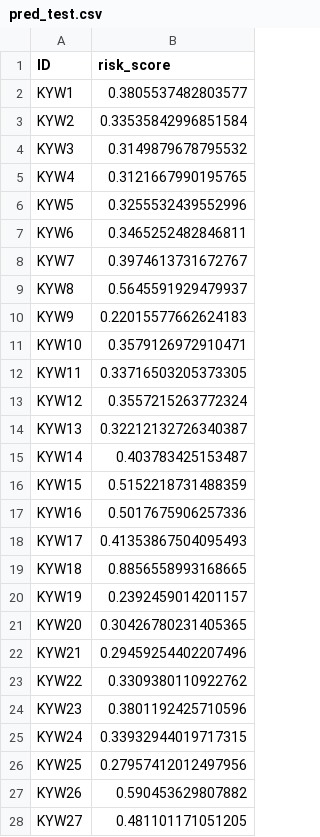
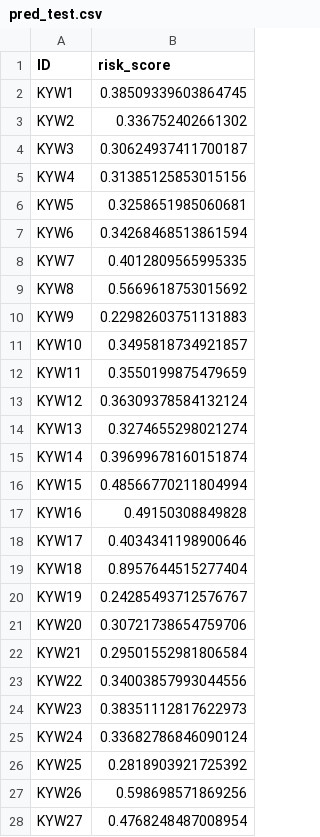
Before and after one commit to Riad-Attou/qrt_ml, a CSV file: pred_test.csv, drawn as a sheet; only a part is shown; the diff covers the shown part only.

Commit message:
Adding weighted_gene_risk

```diff
--- a/pred_test.csv
+++ b/pred_test.csv
@@ -1,28 +1,28 @@
 ID,risk_score
-KYW1,0.3805537482803577
-KYW2,0.33535842996851584
-KYW3,0.3149879678795532
-KYW4,0.3121667990195765
-KYW5,0.3255532439552996
-KYW6,0.3465252482846811
-KYW7,0.3974613731672767
-KYW8,0.5645591929479937
-KYW9,0.22015577662624183
-KYW10,0.3579126972910471
-KYW11,0.33716503205373305
-KYW12,0.3557215263772324
-KYW13,0.32212132726340387
-KYW14,0.403783425153487
-KYW15,0.5152218731488359
-KYW16,0.5017675906257336
-KYW17,0.41353867504095493
-KYW18,0.8856558993168665
-KYW19,0.2392459014201157
-KYW20,0.30426780231405365
-KYW21,0.29459254402207496
-KYW22,0.3309380110922762
-KYW23,0.3801192425710596
-KYW24,0.33932944019717315
-KYW25,0.27957412012497956
-KYW26,0.590453629807882
-KYW27,0.481101171051205
+KYW1,0.38509339603864745
+KYW2,0.336752402661302
+KYW3,0.30624937411700187
+KYW4,0.31385125853015156
+KYW5,0.3258651985060681
+KYW6,0.34268468513861594
+KYW7,0.4012809565995335
+KYW8,0.5669618753015692
+KYW9,0.22982603751131883
+KYW10,0.3495818734921857
+KYW11,0.3550199875479659
+KYW12,0.36309378584132124
+KYW13,0.3274655298021274
+KYW14,0.39699678160151874
+KYW15,0.48566770211804994
+KYW16,0.49150308849828
+KYW17,0.4034341198900646
+KYW18,0.8957644515277404
+KYW19,0.24285493712576767
+KYW20,0.30721738654759706
+KYW21,0.29501552981806584
+KYW22,0.34003857993044556
+KYW23,0.38351112817622973
+KYW24,0.33682786846090124
+KYW25,0.2818903921725392
+KYW26,0.598698571869256
+KYW27,0.4768248487008954
```
Also changed, not shown: 5 edited cells elsewhere in this file, 1 other file.
